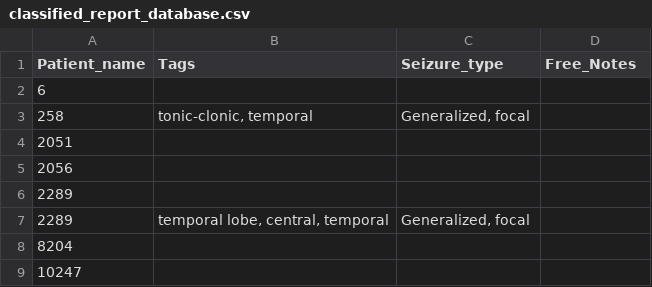
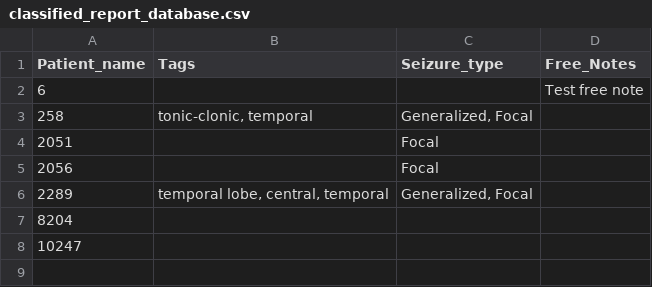
Before and after one commit to alexisgcomte/epilepsy_classification_assisting_tool, a CSV file: data/classified_reports/classified_report_database.csv, drawn as a sheet.

```diff
--- a/data/classified_reports/classified_report_database.csv
+++ b/data/classified_reports/classified_report_database.csv
@@ -1,8 +1,7 @@
 Patient_name,Tags,Seizure_type,Free_Notes
-6,,,
-258,"tonic-clonic, temporal","Generalized, focal",
-2051,,,
-2056,,,
-2289,,,
-2289,"temporal lobe, central, temporal","Generalized, focal",
+6,,,Test free note
+258,"tonic-clonic, temporal","Generalized, Focal",
+2051,,Focal,
+2056,,Focal,
+2289,"temporal lobe, central, temporal","Generalized, Focal",
 8204,,,
```
Also changed, not shown: 5 other files.
